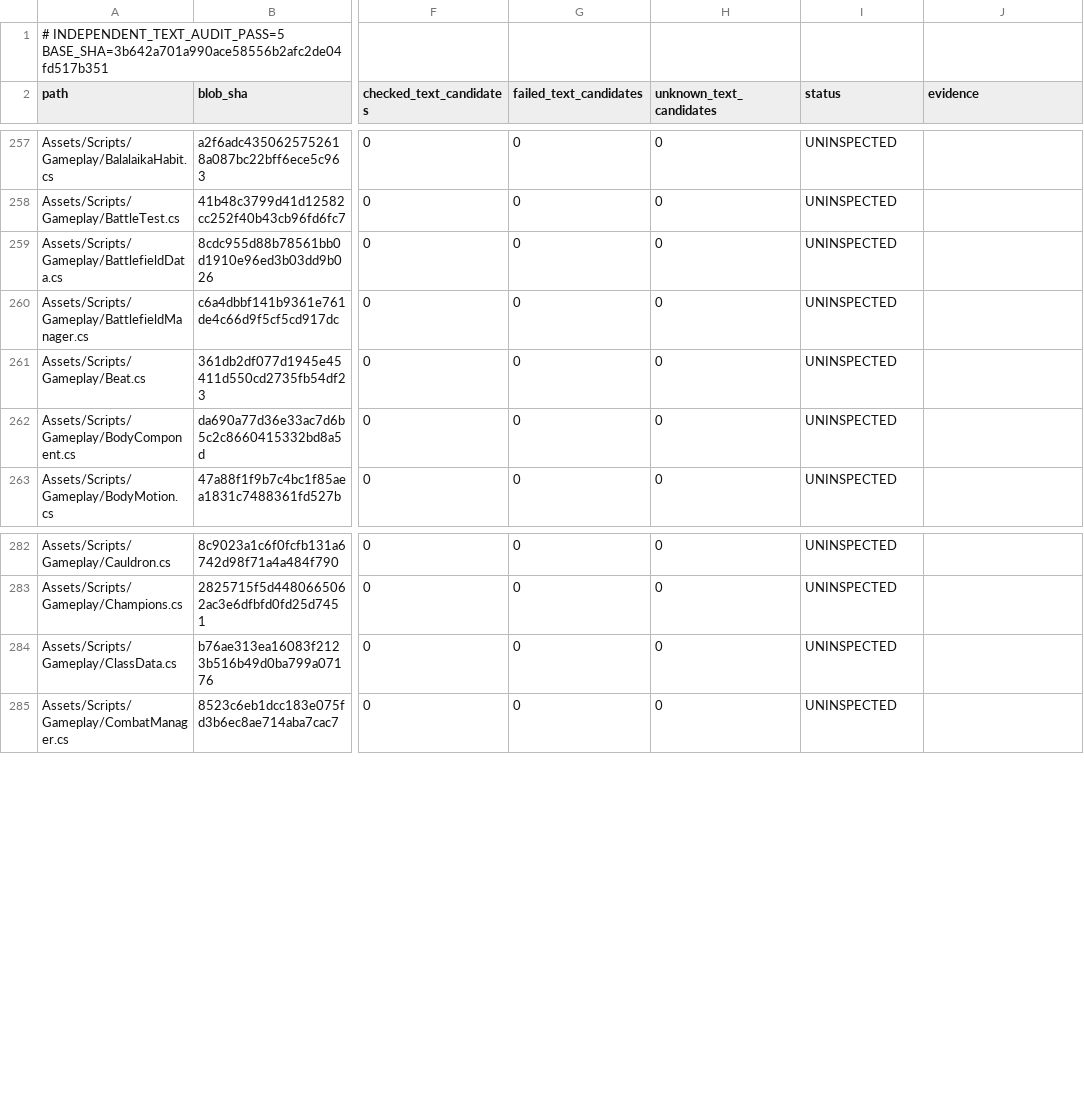
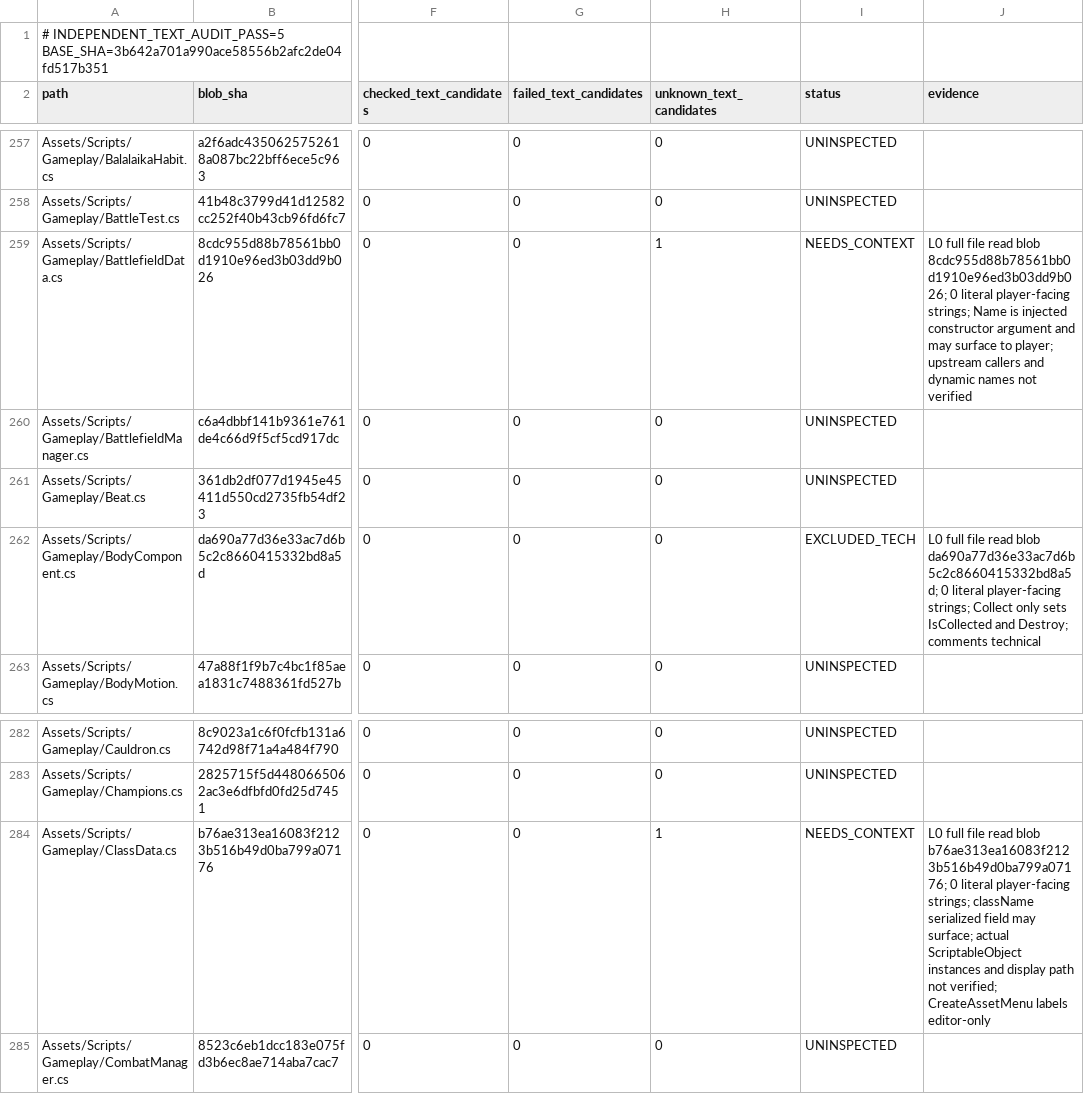
Before and after one commit to Olmad/Sinbinder-public, a TSV file: Docs/AgentTeam/88-INDEPENDENT-AUDITOR-5-PROGRESS.tsv, drawn as a sheet; only a part is shown, gaps mark what is left out; the diff names each change by its address in the sheet, - before the commit and + after, or states it on an @@ line.

Commit message:
audit: independent pass 5 review three gameplay data sources

```diff
--- a/Docs/AgentTeam/88-INDEPENDENT-AUDITOR-5-PROGRESS.tsv
+++ b/Docs/AgentTeam/88-INDEPENDENT-AUDITOR-5-PROGRESS.tsv
-H259 (unknown_text_candidates): 0
+H259 (unknown_text_candidates): 1
-I259 (status): UNINSPECTED
+I259 (status): NEEDS_CONTEXT
-J259 (evidence): (empty)
+J259 (evidence): L0 full file read blob 8cdc955d88b78561bb0d1910e96ed3b03dd9b026; 0 literal player-facing strings; Name is injected constructor argument and may surface to player; upstream callers and dynamic names not verified
-I262 (status): UNINSPECTED
+I262 (status): EXCLUDED_TECH
-J262 (evidence): (empty)
+J262 (evidence): L0 full file read blob da690a77d36e33ac7d6b5c2c8660415332bd8a5d; 0 literal player-facing strings; Collect only sets IsCollected and Destroy; comments technical
-H284 (unknown_text_candidates): 0
+H284 (unknown_text_candidates): 1
-I284 (status): UNINSPECTED
+I284 (status): NEEDS_CONTEXT
-J284 (evidence): (empty)
+J284 (evidence): L0 full file read blob b76ae313ea16083f2123b516b49d0ba799a07176; 0 literal player-facing strings; className serialized field may surface; actual ScriptableObject instances and display path not verified; CreateAssetMenu labels editor-only
```
